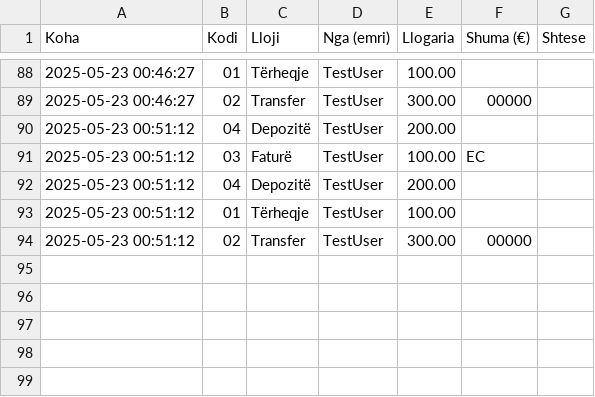
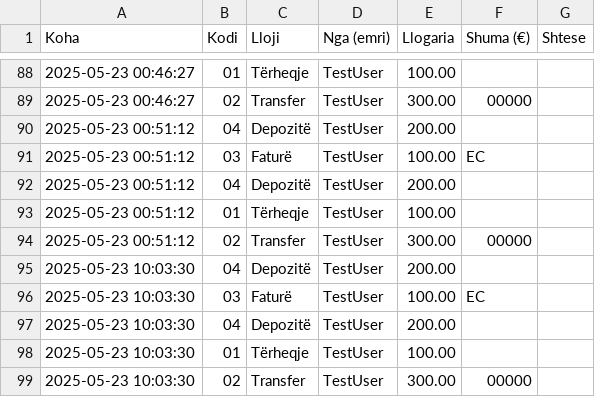
Before and after one commit to techchom/finalbanking, a CSV file: data/session_transactions.csv, drawn as a sheet; only a part is shown, gaps mark what is left out; the diff names each change by its address in the sheet, - before the commit and + after, or states it on an @@ line.

```diff
--- a/data/session_transactions.csv
+++ b/data/session_transactions.csv
+row 95: 2025-05-23 10:03:30 | 04 | Depozitë | TestUser | 200.00
+row 96: 2025-05-23 10:03:30 | 03 | Faturë | TestUser | 100.00 | EC
+row 97: 2025-05-23 10:03:30 | 04 | Depozitë | TestUser | 200.00
+row 98: 2025-05-23 10:03:30 | 01 | Tërheqje | TestUser | 100.00
+row 99: 2025-05-23 10:03:30 | 02 | Transfer | TestUser | 300.00 | 00000
```
Also changed, not shown: 2 other files.
